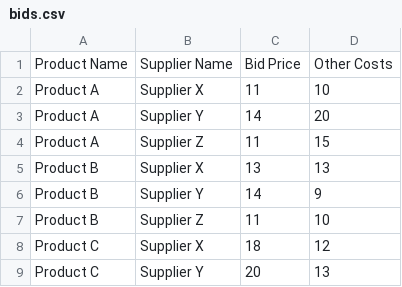
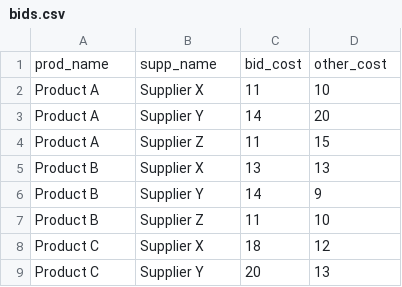
Before and after one commit to HarshaAsh/bid_allocation_model, a CSV file: sample_data/bids.csv, drawn as a sheet.

Commit message:
Implemented additional functionality: data validation, heatmap etc.

```diff
--- a/sample_data/bids.csv
+++ b/sample_data/bids.csv
@@ -1,2 +1,2 @@
-Product Name,Supplier Name,Bid Price,Other Costs
+prod_name,supp_name,bid_cost,other_cost
 Product A,Supplier X,11,10
```
Also changed, not shown: 7 other files.
